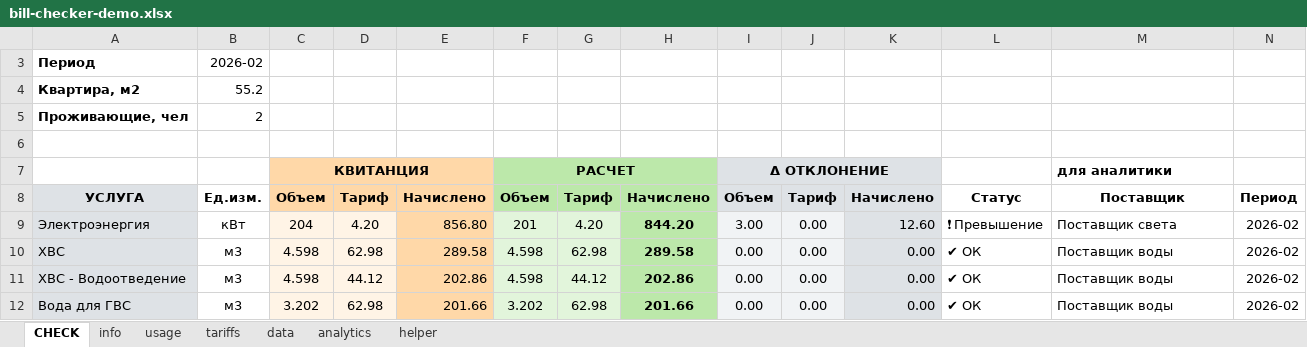
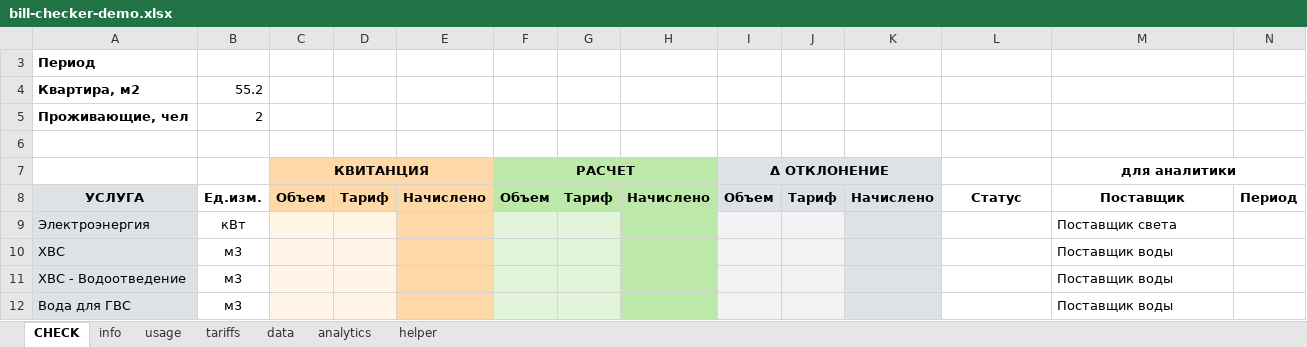
Before and after one commit to alinaaleks/bill-checker, an Excel workbook: bill-checker-demo.xlsx, sheet CHECK, drawn as a sheet; only a part is shown; values as stored, in another font and other column widths than the file's, no borders; conditional formats not drawn; the diff covers the shown part only; the diff names each change by its address in the sheet, - before the commit and + after, or states it on an @@ line.

Commit message:
Update formulas on check file => add iferror for when b4, b5 are empty

```diff
--- a/bill-checker-demo.xlsx (sheet CHECK)
+++ b/bill-checker-demo.xlsx (sheet CHECK)
-B3: 2026-02
+B3: (empty)
-M7 alignment: left
+M7 alignment: center
+M7:N7 merged
-C9 (КВИТАНЦИЯ): 204
+C9 (КВИТАНЦИЯ): (empty)
-D9: 4.20
+D9: (empty)
-E9: 856.80
+E9: (empty)
-F9 (РАСЧЕТ): 201
+F9 (РАСЧЕТ): (empty)
-G9: 4.20
+G9: (empty)
-H9: 844.20
+H9: (empty)
-I9 (Δ ОТКЛОНЕНИЕ): 3.00
+I9 (Δ ОТКЛОНЕНИЕ): (empty)
-J9:J12: 0.00
+J9:J12: (empty)
-K9: 12.60
+K9: (empty)
-L9: ❗ Превышение
+L9: (empty)
-N9:N12: 2026-02
+N9:N12: (empty)
-C10:C11 (КВИТАНЦИЯ): 4.598
+C10:C11 (КВИТАНЦИЯ): (empty)
-D10: 62.98
+D10: (empty)
-E10: 289.58
+E10: (empty)
-F10:F11 (РАСЧЕТ): 4.598
+F10:F11 (РАСЧЕТ): (empty)
-G10: 62.98
+G10: (empty)
-H10: 289.58
+H10: (empty)
-I10:I12 (Δ ОТКЛОНЕНИЕ): 0.00
+I10:I12 (Δ ОТКЛОНЕНИЕ): (empty)
-K10:K12: 0.00
+K10:K12: (empty)
-L10:L12: ✔ ОК
+L10:L12: (empty)
-D11: 44.12
+D11: (empty)
-E11: 202.86
+E11: (empty)
-G11: 44.12
+G11: (empty)
-H11: 202.86
+H11: (empty)
-C12 (КВИТАНЦИЯ): 3.202
+C12 (КВИТАНЦИЯ): (empty)
-D12: 62.98
+D12: (empty)
-E12: 201.66
+E12: (empty)
-F12 (РАСЧЕТ): 3.202
+F12 (РАСЧЕТ): (empty)
-G12: 62.98
+G12: (empty)
-H12: 201.66
+H12: (empty)
```
Also changed, not shown: 133 edited cells and cell formats elsewhere in this sheet, formulas that keep their value, hidden cells.
